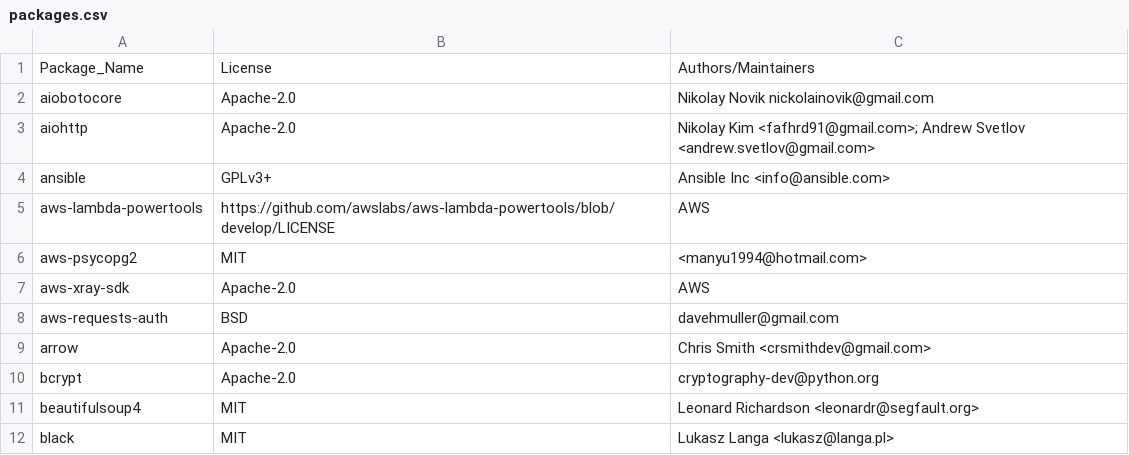
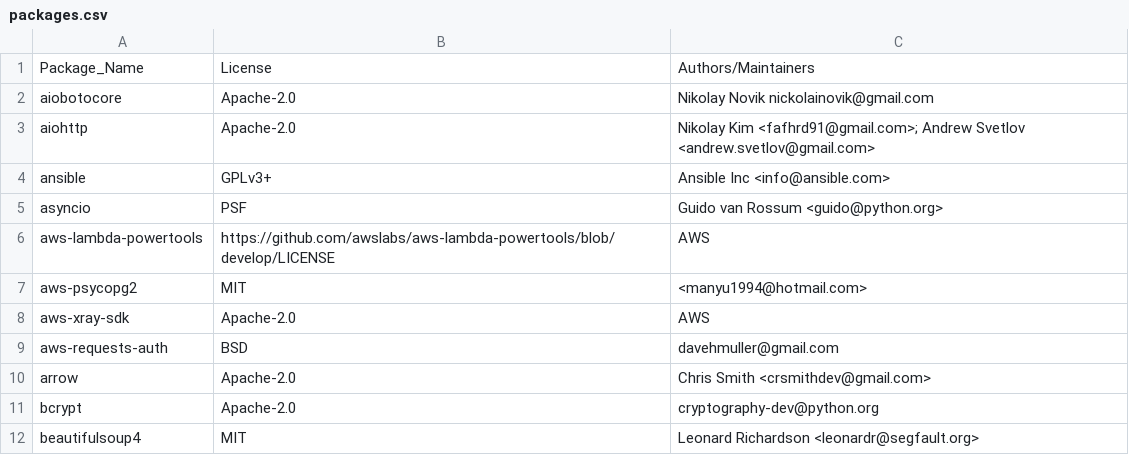
Before and after one commit to raffishquartan/Klayers, a CSV file: pipeline/config/Klayers-prodp38/packages.csv, drawn as a sheet; only a part is shown; the shorter side is filled out with more unchanged rows; the diff names each change by its address in the sheet, - before the commit and + after, or states it on an @@ line.

Commit message:
added asyncio (#162)
Co-authored-by: JA052464 <Jonathan.Adams@cerner.com>

```diff
--- a/pipeline/config/Klayers-prodp38/packages.csv
+++ b/pipeline/config/Klayers-prodp38/packages.csv
+row 5: asyncio | PSF | Guido van Rossum <guido@python.org>
```
